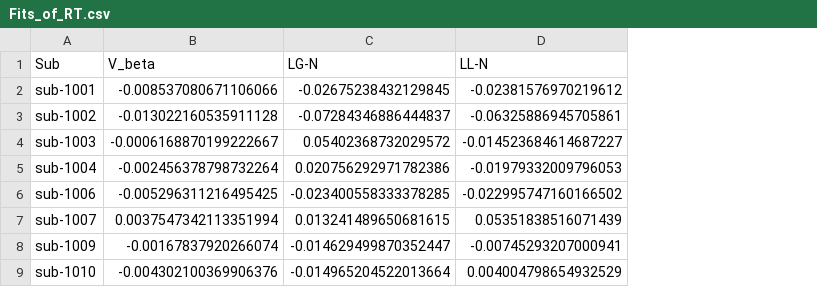
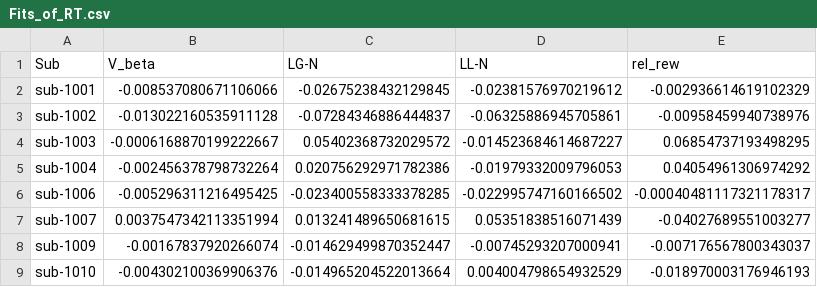
Before and after one commit to DVS-Lab/istart-mid, a CSV file: derivatives/Fits_of_RT.csv, drawn as a sheet; only a part is shown; the diff names each change by its address in the sheet, - before the commit and + after, or states it on an @@ line.

```diff
--- a/derivatives/Fits_of_RT.csv
+++ b/derivatives/Fits_of_RT.csv
+column E (rel_rew), rows 2-9: -0.002936614619102329 | -0.00958459940738976 | 0.06854737193498295 | 0.04054961306974292 | -0.00040481117321178317 | -0.04027689551003277 | -0.007176567800343037 | -0.018970003176946193
```
Also changed, not shown: 41 other files.
